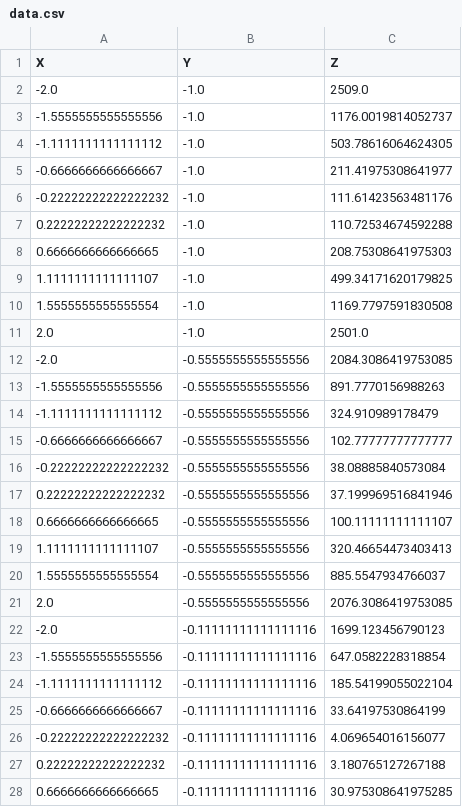
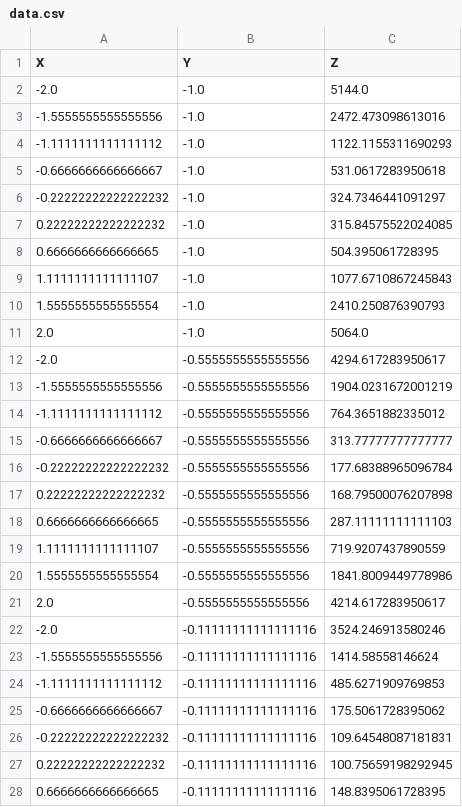
Before and after one commit to VlachosGroup/petBOA, a CSV file: examples/rosenbrock/data.csv, drawn as a sheet; only a part is shown; the diff covers the shown part only.

Commit message:
Updates examples to accommodate scipy minimize.

```diff
--- a/examples/rosenbrock/data.csv
+++ b/examples/rosenbrock/data.csv
@@ -1,28 +1,28 @@
 X,Y,Z
--2.0,-1.0,2509.0
--1.5555555555555556,-1.0,1176.0019814052737
--1.1111111111111112,-1.0,503.78616064624305
--0.6666666666666667,-1.0,211.41975308641977
--0.22222222222222232,-1.0,111.61423563481176
-0.22222222222222232,-1.0,110.72534674592288
-0.6666666666666665,-1.0,208.75308641975303
-1.1111111111111107,-1.0,499.34171620179825
-1.5555555555555554,-1.0,1169.7797591830508
-2.0,-1.0,2501.0
--2.0,-0.5555555555555556,2084.3086419753085
--1.5555555555555556,-0.5555555555555556,891.7770156988263
--1.1111111111111112,-0.5555555555555556,324.910989178479
--0.6666666666666667,-0.5555555555555556,102.77777777777777
--0.22222222222222232,-0.5555555555555556,38.08885840573084
-0.22222222222222232,-0.5555555555555556,37.199969516841946
-0.6666666666666665,-0.5555555555555556,100.11111111111107
-1.1111111111111107,-0.5555555555555556,320.46654473403413
-1.5555555555555554,-0.5555555555555556,885.5547934766037
-2.0,-0.5555555555555556,2076.3086419753085
--2.0,-0.11111111111111116,1699.123456790123
--1.5555555555555556,-0.11111111111111116,647.0582228318854
--1.1111111111111112,-0.11111111111111116,185.54199055022104
--0.6666666666666667,-0.11111111111111116,33.64197530864199
--0.22222222222222232,-0.11111111111111116,4.069654016156077
-0.22222222222222232,-0.11111111111111116,3.180765127267188
-0.6666666666666665,-0.11111111111111116,30.975308641975285
+-2.0,-1.0,5144.0
+-1.5555555555555556,-1.0,2472.473098613016
+-1.1111111111111112,-1.0,1122.1155311690293
+-0.6666666666666667,-1.0,531.0617283950618
+-0.22222222222222232,-1.0,324.7346441091297
+0.22222222222222232,-1.0,315.84575522024085
+0.6666666666666665,-1.0,504.395061728395
+1.1111111111111107,-1.0,1077.6710867245843
+1.5555555555555554,-1.0,2410.250876390793
+2.0,-1.0,5064.0
+-2.0,-0.5555555555555556,4294.617283950617
+-1.5555555555555556,-0.5555555555555556,1904.0231672001219
+-1.1111111111111112,-0.5555555555555556,764.3651882335012
+-0.6666666666666667,-0.5555555555555556,313.77777777777777
+-0.22222222222222232,-0.5555555555555556,177.68388965096784
+0.22222222222222232,-0.5555555555555556,168.79500076207898
+0.6666666666666665,-0.5555555555555556,287.11111111111103
+1.1111111111111107,-0.5555555555555556,719.9207437890559
+1.5555555555555554,-0.5555555555555556,1841.8009449778986
+2.0,-0.5555555555555556,4214.617283950617
+-2.0,-0.11111111111111116,3524.246913580246
+-1.5555555555555556,-0.11111111111111116,1414.58558146624
+-1.1111111111111112,-0.11111111111111116,485.6271909769853
+-0.6666666666666667,-0.11111111111111116,175.5061728395062
+-0.22222222222222232,-0.11111111111111116,109.64548087181831
+0.22222222222222232,-0.11111111111111116,100.75659198292945
+0.6666666666666665,-0.11111111111111116,148.8395061728395
```
Also changed, not shown: 73 edited cells elsewhere in this file, 30 other files.
